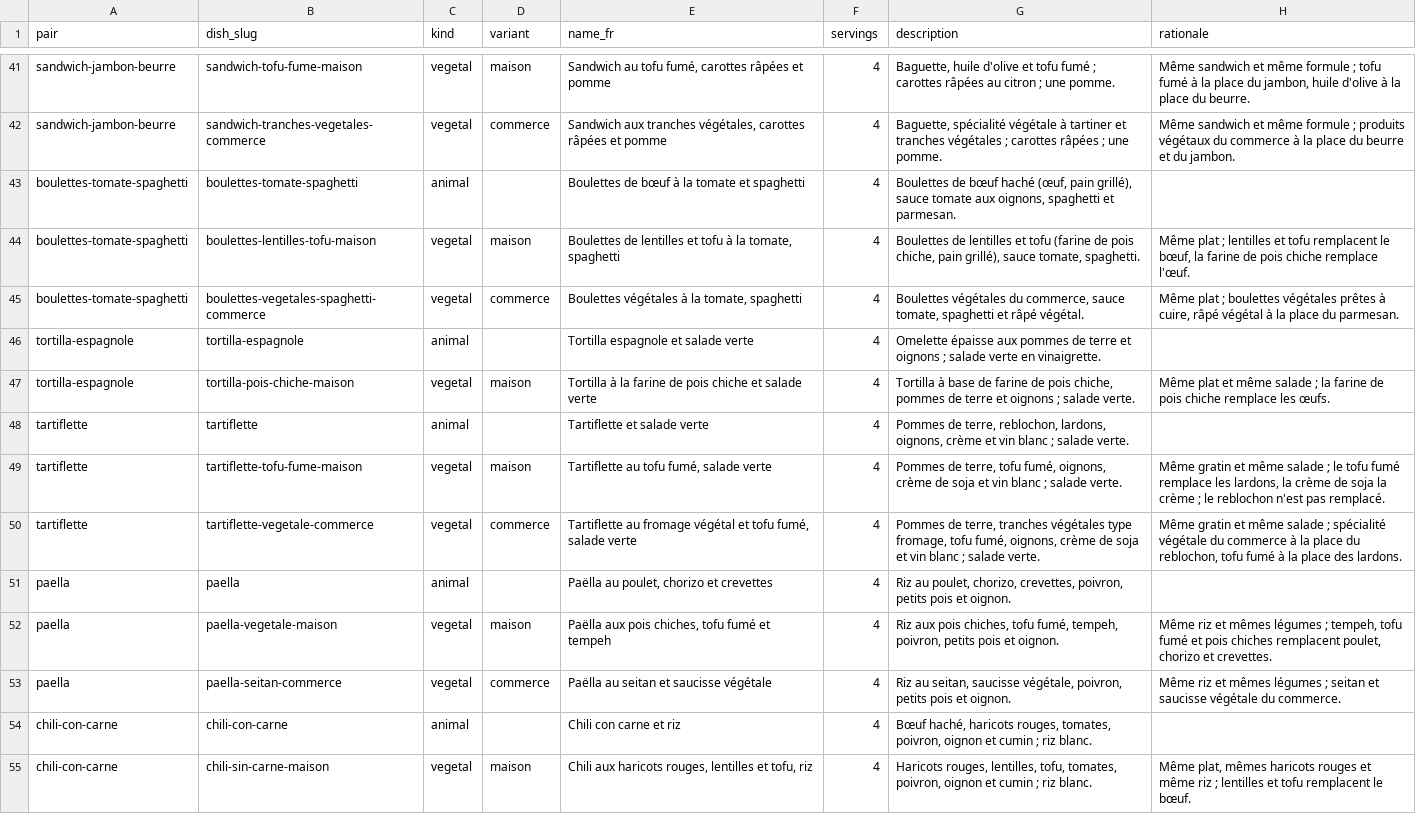
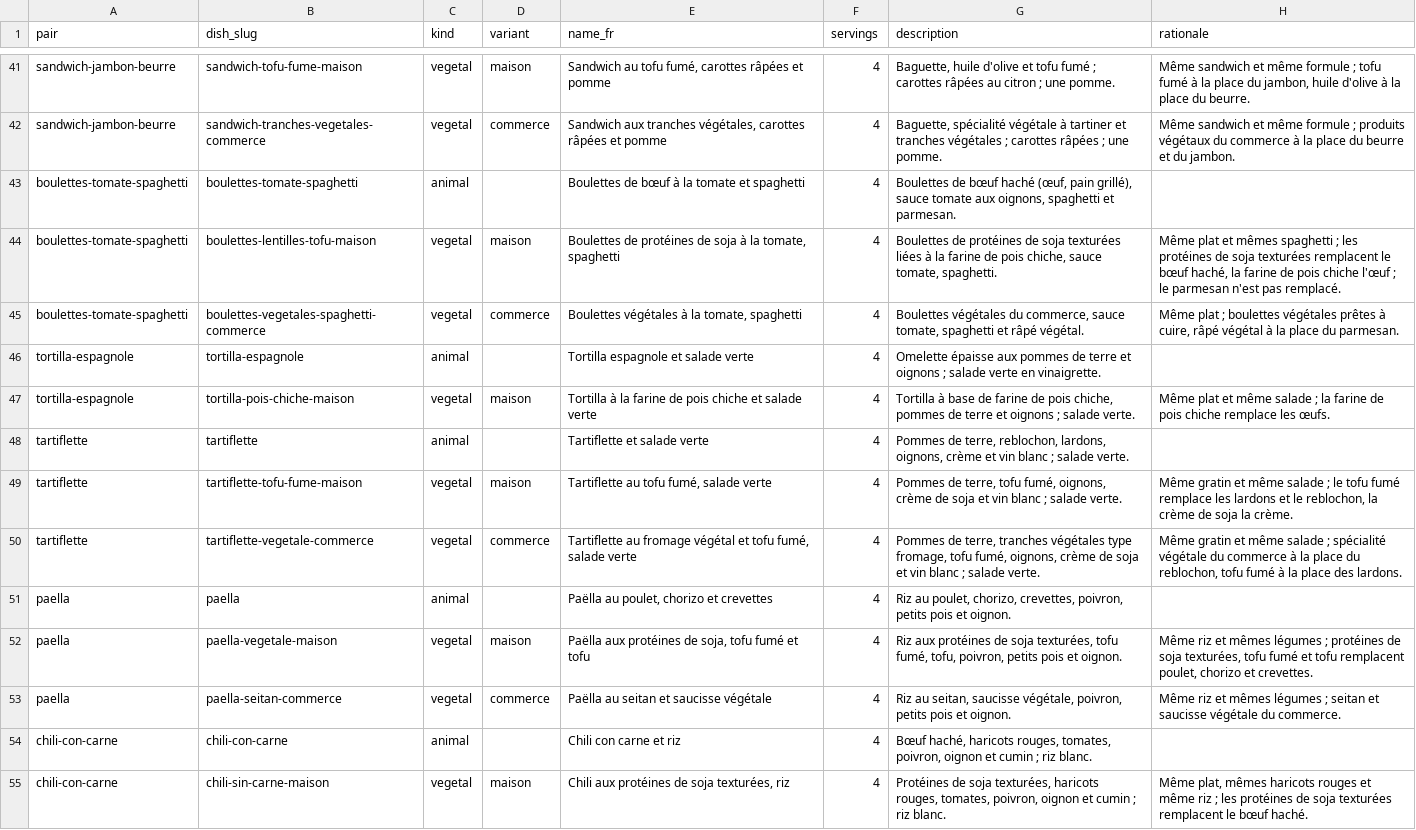
Before and after one commit to VeganFlemme/veganizer, a CSV file: pipeline/pair_dishes.csv, drawn as a sheet; only a part is shown, gaps mark what is left out; the diff covers the shown part only.

```diff
--- a/pipeline/pair_dishes.csv
+++ b/pipeline/pair_dishes.csv
@@ -43,3 +43,3 @@ sandwich-jambon-beurre,sandwich-tranches-vegetales-commerce,vegetal,commerce,"Sa
 boulettes-tomate-spaghetti,boulettes-tomate-spaghetti,animal,,Boulettes de bœuf à la tomate et spaghetti,4,"Boulettes de bœuf haché (œuf, pain grillé), sauce tomate aux oignons, spaghetti et parmesan.",
-boulettes-tomate-spaghetti,boulettes-lentilles-tofu-maison,vegetal,maison,"Boulettes de lentilles et tofu à la tomate, spaghetti",4,"Boulettes de lentilles et tofu (farine de pois chiche, pain grillé), sauce tomate, spaghetti.","Même plat ; lentilles et tofu remplacent le bœuf, la farine de pois chiche remplace l'œuf."
+boulettes-tomate-spaghetti,boulettes-lentilles-tofu-maison,vegetal,maison,"Boulettes de protéines de soja à la tomate, spaghetti",4,"Boulettes de protéines de soja texturées liées à la farine de pois chiche, sauce tomate, spaghetti.","Même plat et mêmes spaghetti ; les protéines de soja texturées remplacent le bœuf haché, la farine de pois chiche l'œuf ; le parmesan n'est pas remplacé."
 boulettes-tomate-spaghetti,boulettes-vegetales-spaghetti-commerce,vegetal,commerce,"Boulettes végétales à la tomate, spaghetti",4,"Boulettes végétales du commerce, sauce tomate, spaghetti et râpé végétal.","Même plat ; boulettes végétales prêtes à cuire, râpé végétal à la place du parmesan."
@@ -48,8 +48,8 @@ tortilla-espagnole,tortilla-pois-chiche-maison,vegetal,maison,Tortilla à la far
 tartiflette,tartiflette,animal,,Tartiflette et salade verte,4,"Pommes de terre, reblochon, lardons, oignons, crème et vin blanc ; salade verte.",
-tartiflette,tartiflette-tofu-fume-maison,vegetal,maison,"Tartiflette au tofu fumé, salade verte",4,"Pommes de terre, tofu fumé, oignons, crème de soja et vin blanc ; salade verte.","Même gratin et même salade ; le tofu fumé remplace les lardons, la crème de soja la crème ; le reblochon n'est pas remplacé."
+tartiflette,tartiflette-tofu-fume-maison,vegetal,maison,"Tartiflette au tofu fumé, salade verte",4,"Pommes de terre, tofu fumé, oignons, crème de soja et vin blanc ; salade verte.","Même gratin et même salade ; le tofu fumé remplace les lardons et le reblochon, la crème de soja la crème."
 tartiflette,tartiflette-vegetale-commerce,vegetal,commerce,"Tartiflette au fromage végétal et tofu fumé, salade verte",4,"Pommes de terre, tranches végétales type fromage, tofu fumé, oignons, crème de soja et vin blanc ; salade verte.","Même gratin et même salade ; spécialité végétale du commerce à la place du reblochon, tofu fumé à la place des lardons."
 paella,paella,animal,,"Paëlla au poulet, chorizo et crevettes",4,"Riz au poulet, chorizo, crevettes, poivron, petits pois et oignon.",
-paella,paella-vegetale-maison,vegetal,maison,"Paëlla aux pois chiches, tofu fumé et tempeh",4,"Riz aux pois chiches, tofu fumé, tempeh, poivron, petits pois et oignon.","Même riz et mêmes légumes ; tempeh, tofu fumé et pois chiches remplacent poulet, chorizo et crevettes."
+paella,paella-vegetale-maison,vegetal,maison,"Paëlla aux protéines de soja, tofu fumé et tofu",4,"Riz aux protéines de soja texturées, tofu fumé, tofu, poivron, petits pois et oignon.","Même riz et mêmes légumes ; protéines de soja texturées, tofu fumé et tofu remplacent poulet, chorizo et crevettes."
 paella,paella-seitan-commerce,vegetal,commerce,Paëlla au seitan et saucisse végétale,4,"Riz au seitan, saucisse végétale, poivron, petits pois et oignon.",Même riz et mêmes légumes ; seitan et saucisse végétale du commerce.
 chili-con-carne,chili-con-carne,animal,,Chili con carne et riz,4,"Bœuf haché, haricots rouges, tomates, poivron, oignon et cumin ; riz blanc.",
-chili-con-carne,chili-sin-carne-maison,vegetal,maison,"Chili aux haricots rouges, lentilles et tofu, riz",4,"Haricots rouges, lentilles, tofu, tomates, poivron, oignon et cumin ; riz blanc.","Même plat, mêmes haricots rouges et même riz ; lentilles et tofu remplacent le bœuf."
+chili-con-carne,chili-sin-carne-maison,vegetal,maison,"Chili aux protéines de soja texturées, riz",4,"Protéines de soja texturées, haricots rouges, tomates, poivron, oignon et cumin ; riz blanc.","Même plat, mêmes haricots rouges et même riz ; les protéines de soja texturées remplacent le bœuf haché."
```
Also changed, not shown: 56 edited cells elsewhere in this file, pipeline/pairs.csv, 22 other files.
